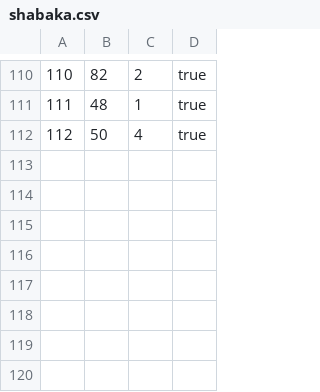
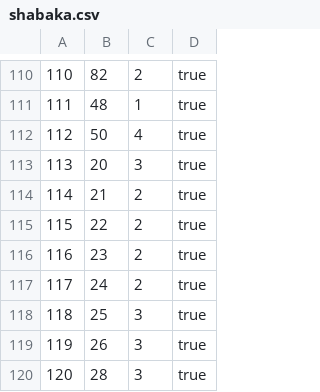
Before and after one commit to Saleh1967/Alghanem, a CSV file: formal/out/shabaka.csv, drawn as a sheet; only a part is shown, gaps mark what is left out.

```diff
--- a/formal/out/shabaka.csv
+++ b/formal/out/shabaka.csv
@@ -112 +112,9 @@
 112,50,4,true
+113,20,3,true
+114,21,2,true
+115,22,2,true
+116,23,2,true
+117,24,2,true
+118,25,3,true
+119,26,3,true
+120,28,3,true
```
Also changed, not shown: formal/out/fil.csv, formal/out/wasl.csv, 25 other files.
